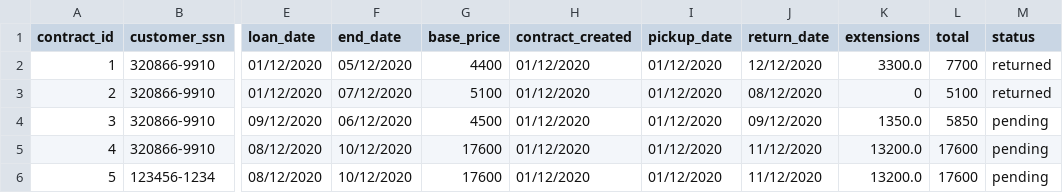
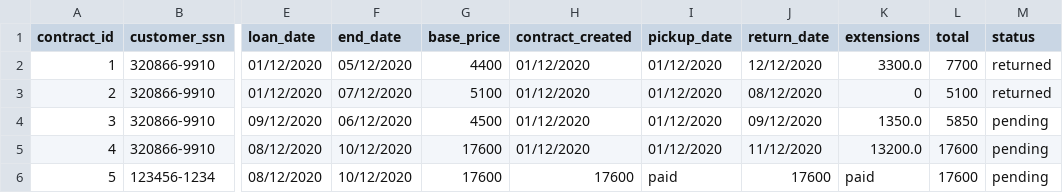
Before and after one commit to ThorRafnar/NaNAirCarRental, a CSV file: src/data_layer/data_files/contracts.csv, drawn as a sheet; only a part is shown, gaps mark what is left out; the diff names each change by its address in the sheet, - before the commit and + after, or states it on an @@ line.

```diff
--- a/src/data_layer/data_files/contracts.csv
+++ b/src/data_layer/data_files/contracts.csv
-H6 (contract_created): 01/12/2020
+H6 (contract_created): 17600
-I6 (pickup_date): 01/12/2020
+I6 (pickup_date): paid
-J6 (return_date): 11/12/2020
+J6 (return_date): 17600
-K6 (extensions): 13200.0
+K6 (extensions): paid
```
Also changed, not shown: 5 other files.
